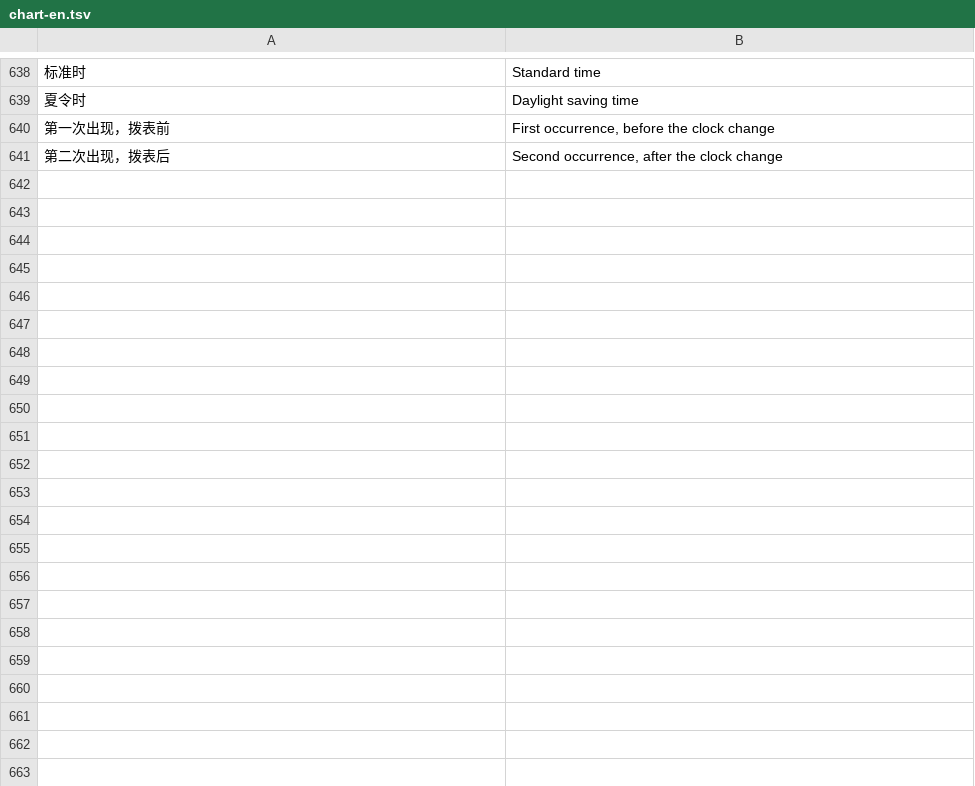
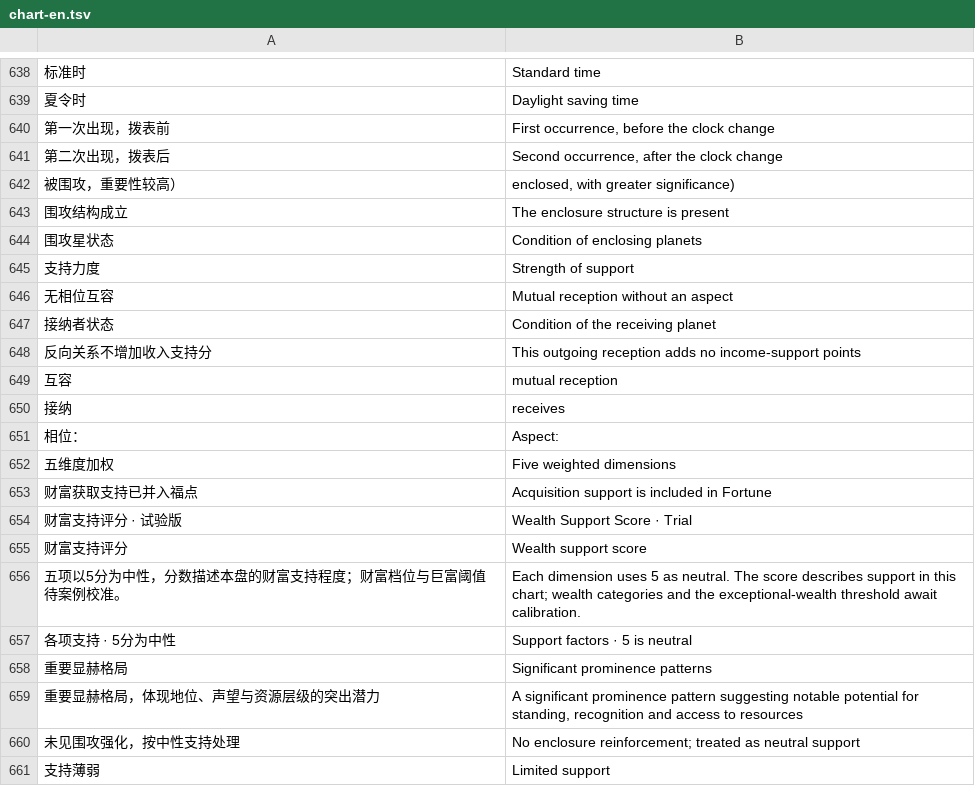
Before and after one commit to guaguasis-astro/guaguasis-website, a TSV file: assets/i18n/chart-en.tsv, drawn as a sheet; only a part is shown, gaps mark what is left out; the diff covers the shown part only.

```diff
--- a/assets/i18n/chart-en.tsv
+++ b/assets/i18n/chart-en.tsv
@@ -641 +641,21 @@
 第二次出现，拨表后	Second occurrence, after the clock change
+被围攻，重要性较高）	 enclosed, with greater significance)
+围攻结构成立	The enclosure structure is present
+围攻星状态	Condition of enclosing planets
+支持力度	Strength of support
+无相位互容	Mutual reception without an aspect
+接纳者状态	Condition of the receiving planet
+反向关系不增加收入支持分	This outgoing reception adds no income-support points
+互容	 mutual reception
+接纳	 receives
+相位：	Aspect:
+五维度加权	Five weighted dimensions
+财富获取支持已并入福点	Acquisition support is included in Fortune
+财富支持评分 · 试验版	Wealth Support Score · Trial
+财富支持评分	Wealth support score
+五项以5分为中性，分数描述本盘的财富支持程度；财富档位与巨富阈值待案例校准。	Each dimension uses 5 as neutral. The score describes support in this chart; wealth categories and the exceptional-wealth threshold await calibration.
+各项支持 · 5分为中性	Support factors · 5 is neutral
+重要显赫格局	Significant prominence patterns
+重要显赫格局，体现地位、声望与资源层级的突出潜力	A significant prominence pattern suggesting notable potential for standing, recognition and access to resources
+未见围攻强化，按中性支持处理	No enclosure reinforcement; treated as neutral support
+支持薄弱	Limited support
```
Also changed, not shown: 38 added rows elsewhere in this file, 14 other files.
